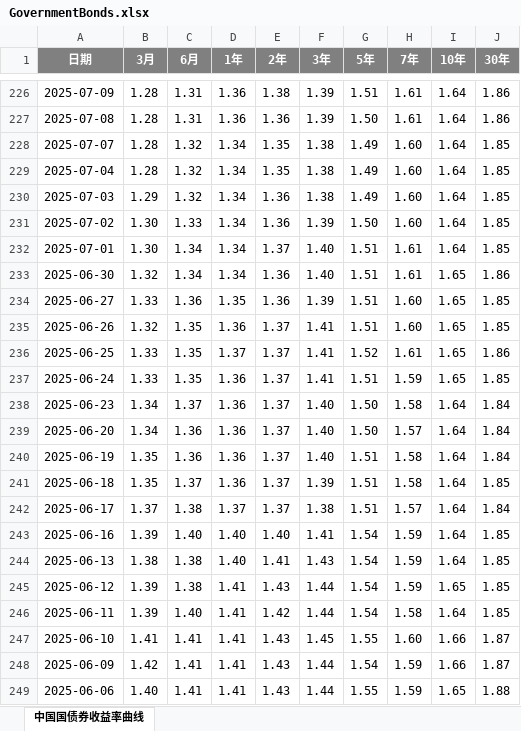
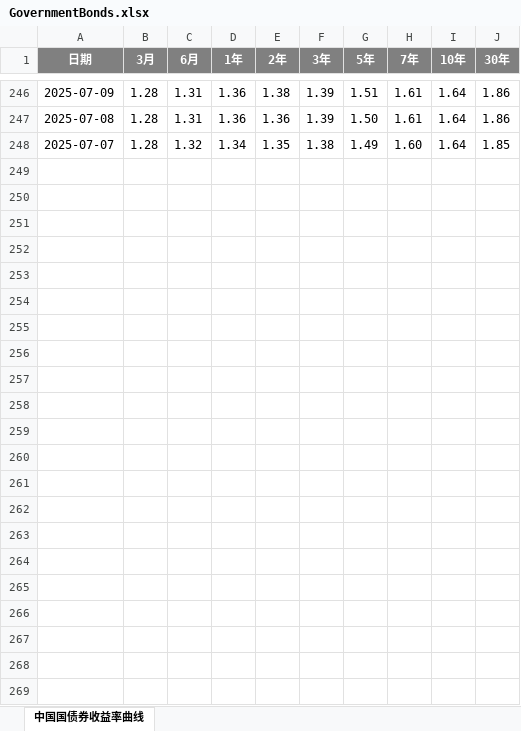
Before and after one commit to Harlan2001/Sentiment_Analysis, an Excel workbook: data/GovernmentBonds.xlsx, sheet 中国国债券收益率曲线, drawn as a sheet; only a part is shown, gaps mark what is left out; values as stored, in another font and other column widths than the file's, no borders; removed rows and columns are numbered as before the commit, all else as after; the diff covers the shown part only; the diff names each change by its address in the sheet, - before the commit and + after, or states it on an @@ line.

```diff
--- a/data/GovernmentBonds.xlsx (sheet 中国国债券收益率曲线)
+++ b/data/GovernmentBonds.xlsx (sheet 中国国债券收益率曲线)
-row 229: 2025-07-04 | 1.28 | 1.32 | 1.34 | 1.35 | 1.38 | 1.49 | 1.60 | 1.64 | 1.85
-row 230: 2025-07-03 | 1.29 | 1.32 | 1.34 | 1.36 | 1.38 | 1.49 | 1.60 | 1.64 | 1.85
-row 231: 2025-07-02 | 1.30 | 1.33 | 1.34 | 1.36 | 1.39 | 1.50 | 1.60 | 1.64 | 1.85
-row 232: 2025-07-01 | 1.30 | 1.34 | 1.34 | 1.37 | 1.40 | 1.51 | 1.61 | 1.64 | 1.85
-row 233: 2025-06-30 | 1.32 | 1.34 | 1.34 | 1.36 | 1.40 | 1.51 | 1.61 | 1.65 | 1.86
-row 234: 2025-06-27 | 1.33 | 1.36 | 1.35 | 1.36 | 1.39 | 1.51 | 1.60 | 1.65 | 1.85
-row 235: 2025-06-26 | 1.32 | 1.35 | 1.36 | 1.37 | 1.41 | 1.51 | 1.60 | 1.65 | 1.85
-row 236: 2025-06-25 | 1.33 | 1.35 | 1.37 | 1.37 | 1.41 | 1.52 | 1.61 | 1.65 | 1.86
-row 237: 2025-06-24 | 1.33 | 1.35 | 1.36 | 1.37 | 1.41 | 1.51 | 1.59 | 1.65 | 1.85
-row 238: 2025-06-23 | 1.34 | 1.37 | 1.36 | 1.37 | 1.40 | 1.50 | 1.58 | 1.64 | 1.84
-row 239: 2025-06-20 | 1.34 | 1.36 | 1.36 | 1.37 | 1.40 | 1.50 | 1.57 | 1.64 | 1.84
-row 240: 2025-06-19 | 1.35 | 1.36 | 1.36 | 1.37 | 1.40 | 1.51 | 1.58 | 1.64 | 1.84
-row 241: 2025-06-18 | 1.35 | 1.37 | 1.36 | 1.37 | 1.39 | 1.51 | 1.58 | 1.64 | 1.85
-row 242: 2025-06-17 | 1.37 | 1.38 | 1.37 | 1.37 | 1.38 | 1.51 | 1.57 | 1.64 | 1.84
-row 243: 2025-06-16 | 1.39 | 1.40 | 1.40 | 1.40 | 1.41 | 1.54 | 1.59 | 1.64 | 1.85
-row 244: 2025-06-13 | 1.38 | 1.38 | 1.40 | 1.41 | 1.43 | 1.54 | 1.59 | 1.64 | 1.85
-row 245: 2025-06-12 | 1.39 | 1.38 | 1.41 | 1.43 | 1.44 | 1.54 | 1.59 | 1.65 | 1.85
-row 246: 2025-06-11 | 1.39 | 1.40 | 1.41 | 1.42 | 1.44 | 1.54 | 1.58 | 1.64 | 1.85
-row 247: 2025-06-10 | 1.41 | 1.41 | 1.41 | 1.43 | 1.45 | 1.55 | 1.60 | 1.66 | 1.87
-row 248: 2025-06-09 | 1.42 | 1.41 | 1.41 | 1.43 | 1.44 | 1.54 | 1.59 | 1.66 | 1.87
-row 249: 2025-06-06 | 1.40 | 1.41 | 1.41 | 1.43 | 1.44 | 1.55 | 1.59 | 1.65 | 1.88
```
Also changed, not shown: 20 added rows elsewhere in this sheet, 17 other files.
